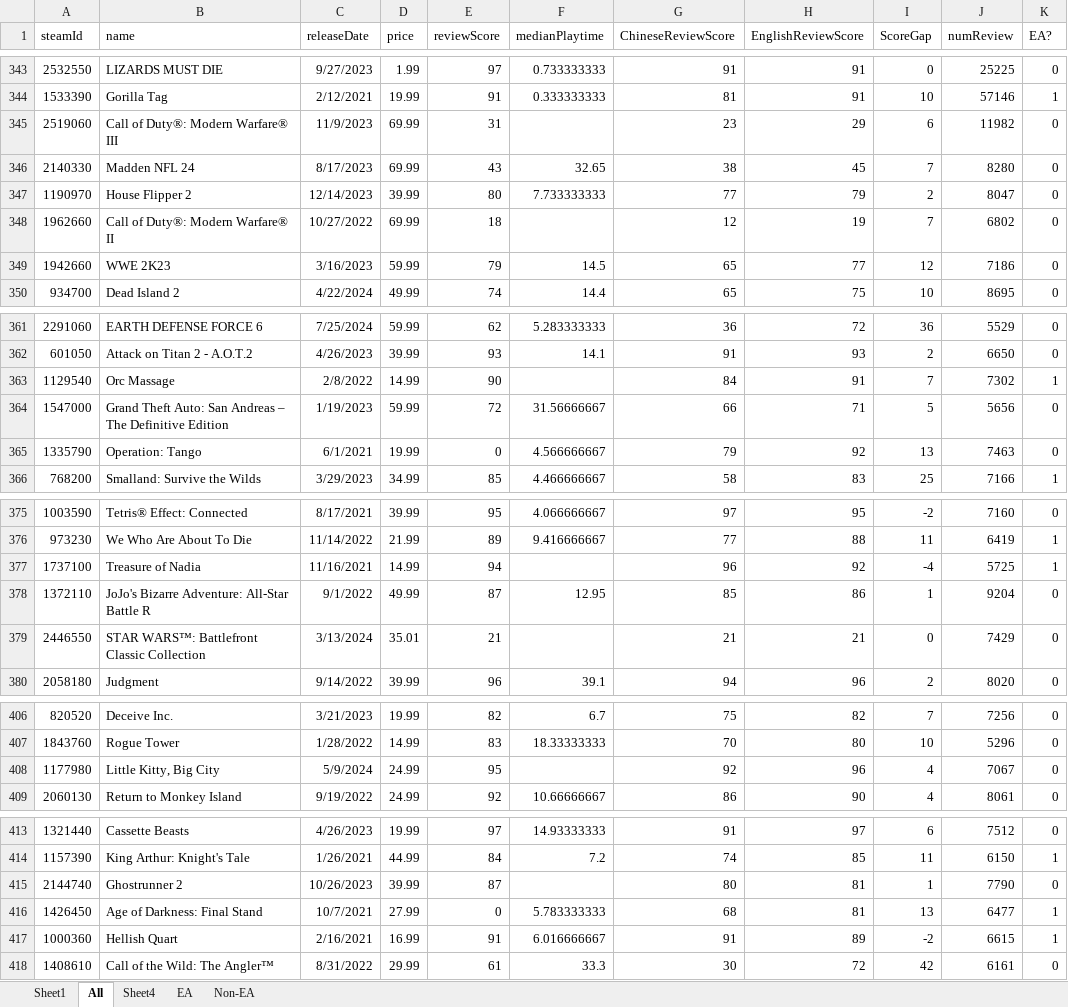
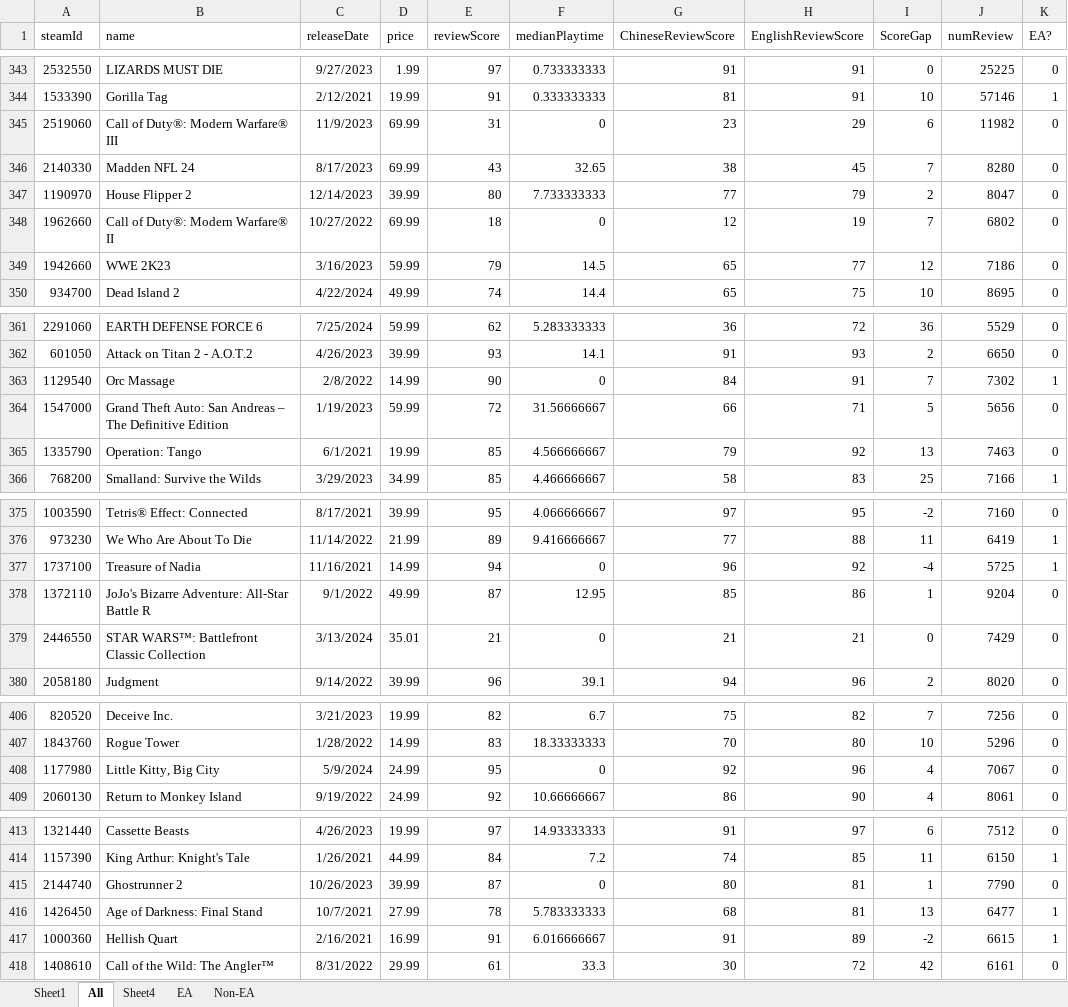
Before and after one commit to arcboundavenger/Python1, an Excel workbook: Gen9_5000.xlsx, sheet All, drawn as a sheet; only a part is shown, gaps mark what is left out; values as stored, in another font and other column widths than the file's, no borders; the diff covers the shown part only; the diff names each change by its address in the sheet, - before the commit and + after, or states it on an @@ line.

```diff
--- a/Gen9_5000.xlsx (sheet All)
+++ b/Gen9_5000.xlsx (sheet All)
-F345 (medianPlaytime): (empty)
+F345 (medianPlaytime): 0
-F348 (medianPlaytime): (empty)
+F348 (medianPlaytime): 0
-F363 (medianPlaytime): (empty)
+F363 (medianPlaytime): 0
-E365 (reviewScore): 0
+E365 (reviewScore): 85
-F377 (medianPlaytime): (empty)
+F377 (medianPlaytime): 0
-F379 (medianPlaytime): (empty)
+F379 (medianPlaytime): 0
-F408 (medianPlaytime): (empty)
+F408 (medianPlaytime): 0
-F415 (medianPlaytime): (empty)
+F415 (medianPlaytime): 0
-E416 (reviewScore): 0
+E416 (reviewScore): 78
```
Also changed, not shown: 12 edited cells elsewhere in this sheet, pvalue_results_2.xlsx, 4 other files.
